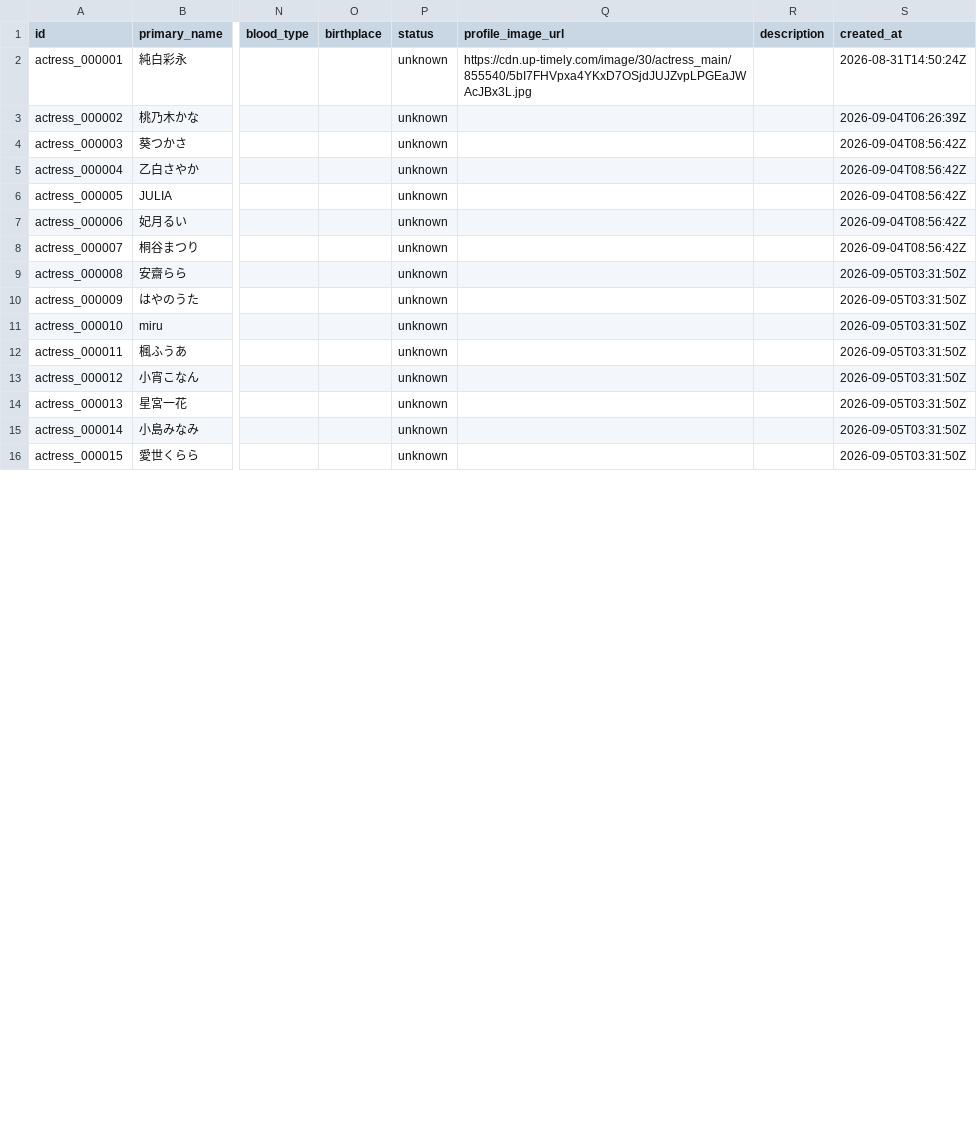
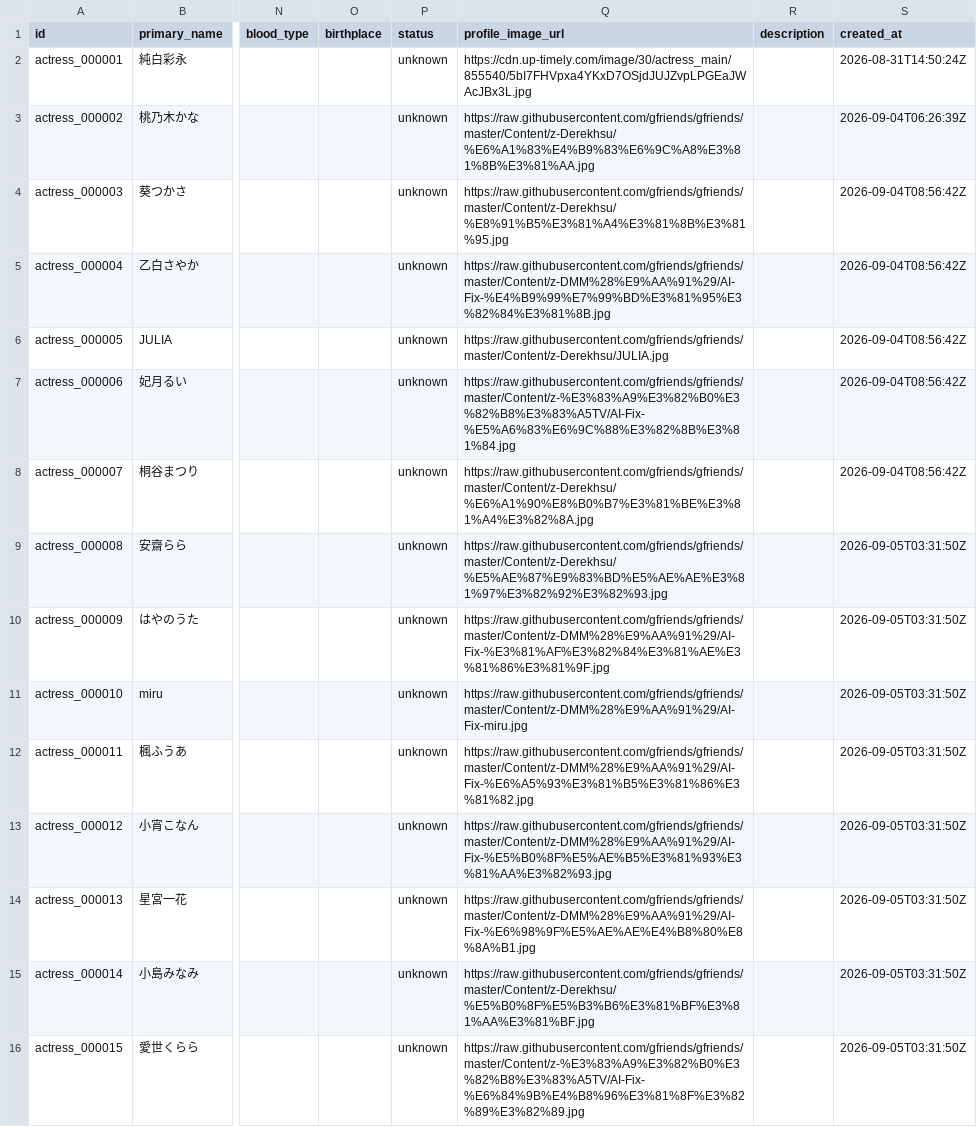
Before and after one commit to MagicBude/Averia, a CSV file: data/actresses/actresses.csv, drawn as a sheet; only a part is shown, gaps mark what is left out; the diff covers the shown part only; the diff names each change by its address in the sheet, - before the commit and + after, or states it on an @@ line.

Commit message:
feat(actresses): 补全 40 位演员头像 URL（Gfriends 仓库）
通过 gfriends 仓库 Filetree.json 的 Content/<类别>/<文件>.jpg 映射，按 name_ja/name_en 匹配 41 位演员中的 40 位，仅填充原本为空的 profile_image_url，保留既有 1 位演员的原有头像。URL 采用 Gfriends 官方 raw 地址（与 MetaTube Gfriends provider 一致）。

```diff
--- a/data/actresses/actresses.csv
+++ b/data/actresses/actresses.csv
-Q3 (profile_image_url): (empty)
+Q3 (profile_image_url): https://raw.githubusercontent.com/gfriends/gfriends/master/Content/z-Derekhsu/%E6%A1%83%E4%B9%83%E6%9C%A8%E3%81%8B%E3%81%AA.jpg
-Q4 (profile_image_url): (empty)
+Q4 (profile_image_url): https://raw.githubusercontent.com/gfriends/gfriends/master/Content/z-Derekhsu/%E8%91%B5%E3%81%A4%E3%81%8B%E3%81%95.jpg
-Q5 (profile_image_url): (empty)
+Q5 (profile_image_url): https://raw.githubusercontent.com/gfriends/gfriends/master/Content/z-DMM%28%E9%AA%91%29/AI-Fix-%E4%B9%99%E7%99%BD%E3%81%95%E3%82%84%E3%81%8B.jpg
-Q6 (profile_image_url): (empty)
+Q6 (profile_image_url): https://raw.githubusercontent.com/gfriends/gfriends/master/Content/z-Derekhsu/JULIA.jpg
-Q7 (profile_image_url): (empty)
+Q7 (profile_image_url): https://raw.githubusercontent.com/gfriends/gfriends/master/Content/z-%E3%83%A9%E3%82%B0%E3%82%B8%E3%83%A5TV/AI-Fix-%E5%A6%83%E6%9C%88%E3%82%8B%E3%81%84.jpg
-Q8 (profile_image_url): (empty)
+Q8 (profile_image_url): https://raw.githubusercontent.com/gfriends/gfriends/master/Content/z-Derekhsu/%E6%A1%90%E8%B0%B7%E3%81%BE%E3%81%A4%E3%82%8A.jpg
-Q9 (profile_image_url): (empty)
+Q9 (profile_image_url): https://raw.githubusercontent.com/gfriends/gfriends/master/Content/z-Derekhsu/%E5%AE%87%E9%83%BD%E5%AE%AE%E3%81%97%E3%82%92%E3%82%93.jpg
-Q10 (profile_image_url): (empty)
+Q10 (profile_image_url): https://raw.githubusercontent.com/gfriends/gfriends/master/Content/z-DMM%28%E9%AA%91%29/AI-Fix-%E3%81%AF%E3%82%84%E3%81%AE%E3%81%86%E3%81%9F.jpg
-Q11 (profile_image_url): (empty)
+Q11 (profile_image_url): https://raw.githubusercontent.com/gfriends/gfriends/master/Content/z-DMM%28%E9%AA%91%29/AI-Fix-miru.jpg
-Q12 (profile_image_url): (empty)
+Q12 (profile_image_url): https://raw.githubusercontent.com/gfriends/gfriends/master/Content/z-DMM%28%E9%AA%91%29/AI-Fix-%E6%A5%93%E3%81%B5%E3%81%86%E3%81%82.jpg
-Q13 (profile_image_url): (empty)
+Q13 (profile_image_url): https://raw.githubusercontent.com/gfriends/gfriends/master/Content/z-DMM%28%E9%AA%91%29/AI-Fix-%E5%B0%8F%E5%AE%B5%E3%81%93%E3%81%AA%E3%82%93.jpg
-Q14 (profile_image_url): (empty)
+Q14 (profile_image_url): https://raw.githubusercontent.com/gfriends/gfriends/master/Content/z-DMM%28%E9%AA%91%29/AI-Fix-%E6%98%9F%E5%AE%AE%E4%B8%80%E8%8A%B1.jpg
-Q15 (profile_image_url): (empty)
+Q15 (profile_image_url): https://raw.githubusercontent.com/gfriends/gfriends/master/Content/z-Derekhsu/%E5%B0%8F%E5%B3%B6%E3%81%BF%E3%81%AA%E3%81%BF.jpg
-Q16 (profile_image_url): (empty)
+Q16 (profile_image_url): https://raw.githubusercontent.com/gfriends/gfriends/master/Content/z-%E3%83%A9%E3%82%B0%E3%82%B8%E3%83%A5TV/AI-Fix-%E6%84%9B%E4%B8%96%E3%81%8F%E3%82%89%E3%82%89.jpg
```
Also changed, not shown: 26 edited cells elsewhere in this file.
